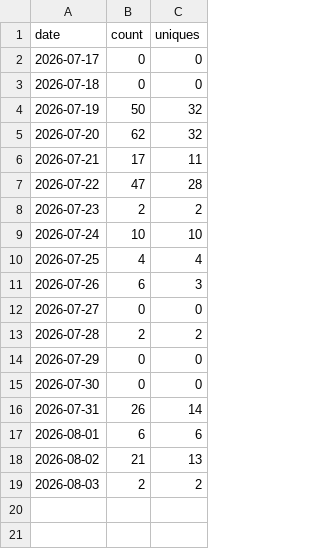
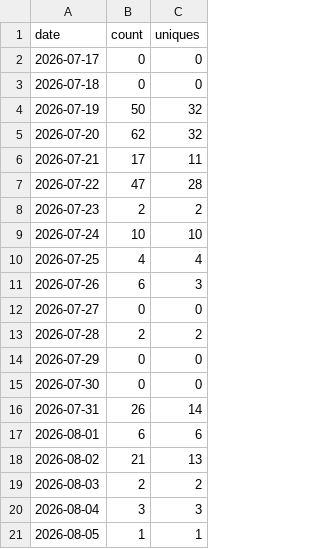
Before and after one commit to Kr1sCode/proxmox-adminupdater, a CSV file: .github/traffic/clones.csv, drawn as a sheet; the diff names each change by its address in the sheet, - before the commit and + after, or states it on an @@ line.

```diff
--- a/.github/traffic/clones.csv
+++ b/.github/traffic/clones.csv
+row 20: 2026-08-04 | 3 | 3
+row 21: 2026-08-05 | 1 | 1
```
Also changed, not shown: .github/traffic/views.csv.
